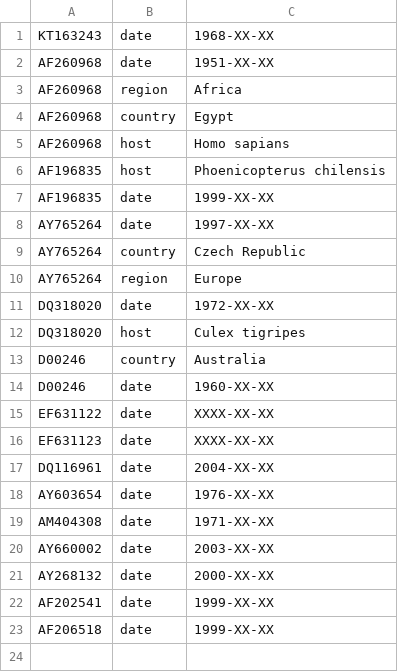
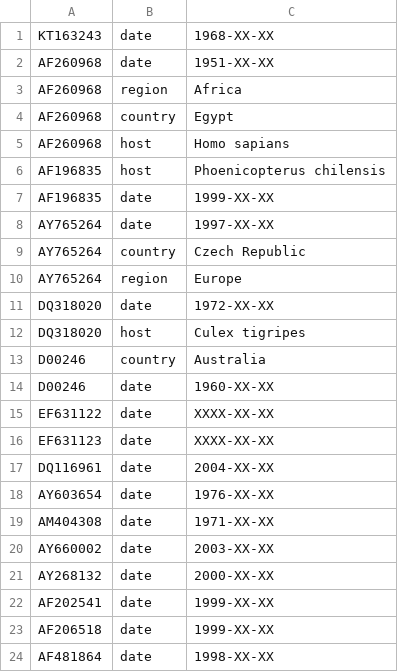
Before and after one commit to nextstrain/WNV, a TSV file: ingest/defaults/annotations.tsv, drawn as a sheet; the diff names each change by its address in the sheet, - before the commit and + after, or states it on an @@ line.

Commit message:
Add date from note
Note says 'isolated in Israel in 1998'¹.

¹ https://www.ncbi.nlm.nih.gov/nuccore/AF481864

```diff
--- a/ingest/defaults/annotations.tsv
+++ b/ingest/defaults/annotations.tsv
+row 24: AF481864 | date | 1998-XX-XX
```
